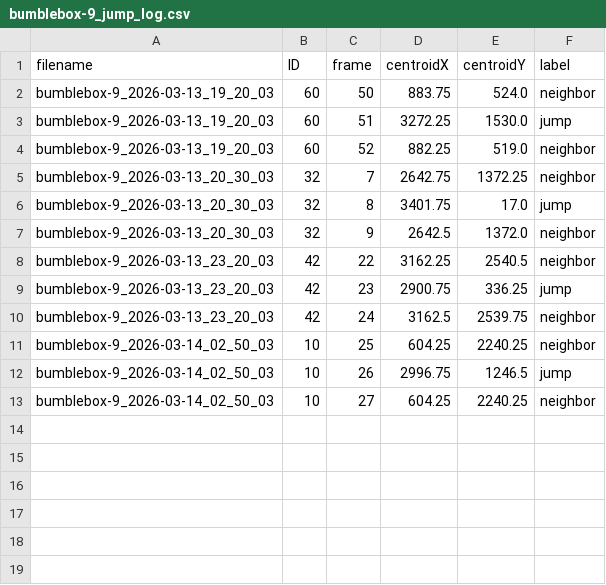
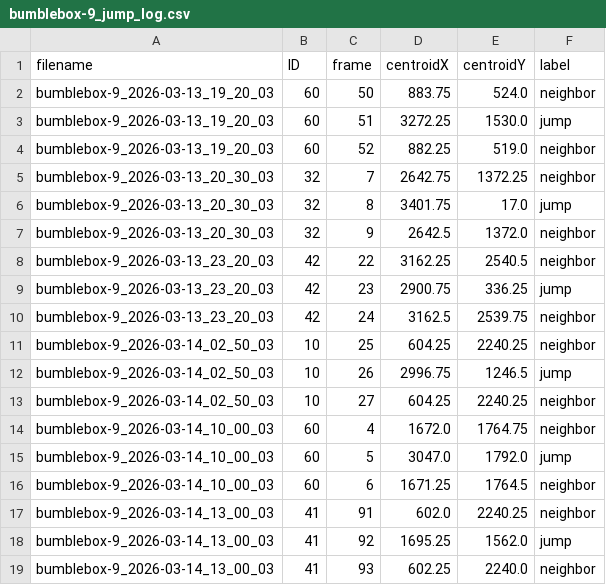
Before and after one commit to Crall-Lab/BumbleBox, a CSV file: jump_logs/bumblebox-9_jump_log.csv, drawn as a sheet.

Commit message:
Add jump log entries for bumblebox-9

```diff
--- a/jump_logs/bumblebox-9_jump_log.csv
+++ b/jump_logs/bumblebox-9_jump_log.csv
@@ -13 +13,7 @@ bumblebox-9_2026-03-14_02_50_03,10,26,2996.75,1246.5,jump
 bumblebox-9_2026-03-14_02_50_03,10,27,604.25,2240.25,neighbor
+bumblebox-9_2026-03-14_10_00_03,60,4,1672.0,1764.75,neighbor
+bumblebox-9_2026-03-14_10_00_03,60,5,3047.0,1792.0,jump
+bumblebox-9_2026-03-14_10_00_03,60,6,1671.25,1764.5,neighbor
+bumblebox-9_2026-03-14_13_00_03,41,91,602.0,2240.25,neighbor
+bumblebox-9_2026-03-14_13_00_03,41,92,1695.25,1562.0,jump
+bumblebox-9_2026-03-14_13_00_03,41,93,602.25,2240.0,neighbor
```
